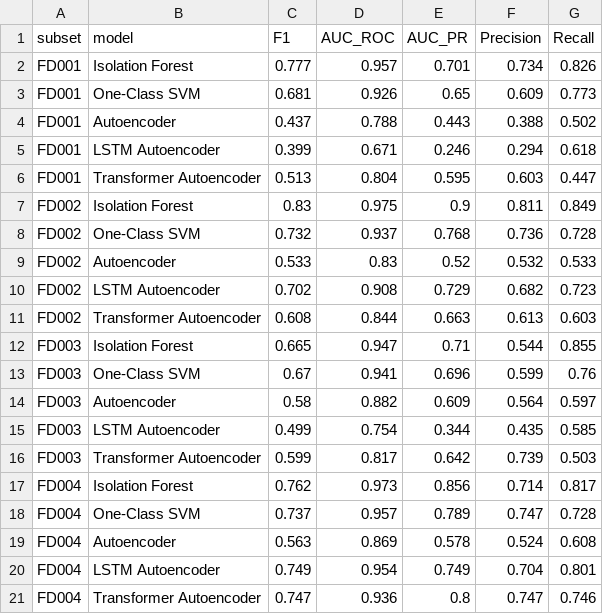
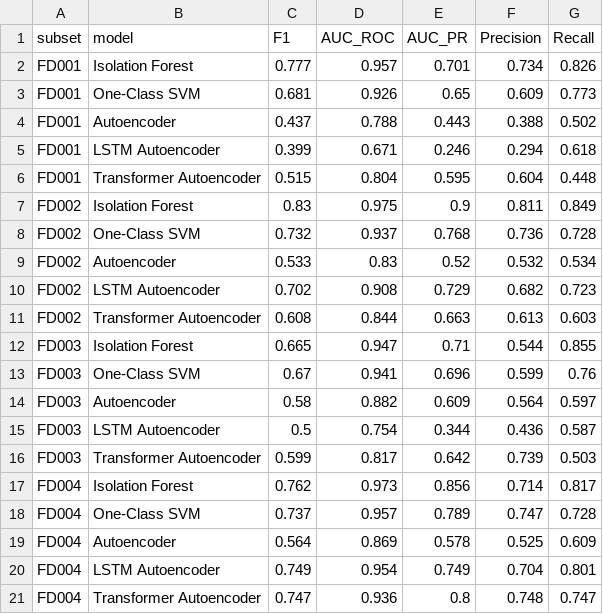
Before and after one commit to Anjanamb/sensor-anomaly-detection, a CSV file: bi/data/model_comparison.csv, drawn as a sheet.

```diff
--- a/bi/data/model_comparison.csv
+++ b/bi/data/model_comparison.csv
@@ -5,6 +5,6 @@ FD001,Autoencoder,0.437,0.788,0.443,0.388,0.502
 FD001,LSTM Autoencoder,0.399,0.671,0.246,0.294,0.618
-FD001,Transformer Autoencoder,0.513,0.804,0.595,0.603,0.447
+FD001,Transformer Autoencoder,0.515,0.804,0.595,0.604,0.448
 FD002,Isolation Forest,0.83,0.975,0.9,0.811,0.849
 FD002,One-Class SVM,0.732,0.937,0.768,0.736,0.728
-FD002,Autoencoder,0.533,0.83,0.52,0.532,0.533
+FD002,Autoencoder,0.533,0.83,0.52,0.532,0.534
 FD002,LSTM Autoencoder,0.702,0.908,0.729,0.682,0.723
@@ -14,3 +14,3 @@ FD003,One-Class SVM,0.67,0.941,0.696,0.599,0.76
 FD003,Autoencoder,0.58,0.882,0.609,0.564,0.597
-FD003,LSTM Autoencoder,0.499,0.754,0.344,0.435,0.585
+FD003,LSTM Autoencoder,0.5,0.754,0.344,0.436,0.587
 FD003,Transformer Autoencoder,0.599,0.817,0.642,0.739,0.503
@@ -18,4 +18,4 @@ FD004,Isolation Forest,0.762,0.973,0.856,0.714,0.817
 FD004,One-Class SVM,0.737,0.957,0.789,0.747,0.728
-FD004,Autoencoder,0.563,0.869,0.578,0.524,0.608
+FD004,Autoencoder,0.564,0.869,0.578,0.525,0.609
 FD004,LSTM Autoencoder,0.749,0.954,0.749,0.704,0.801
-FD004,Transformer Autoencoder,0.747,0.936,0.8,0.747,0.746
+FD004,Transformer Autoencoder,0.747,0.936,0.8,0.748,0.747
```
Also changed, not shown: 5 other files.
